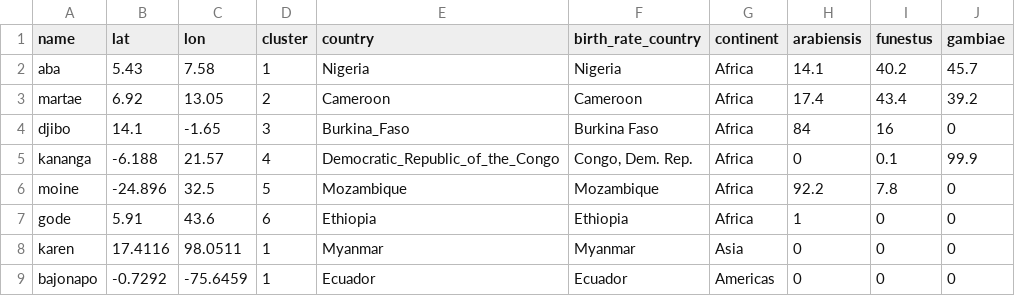
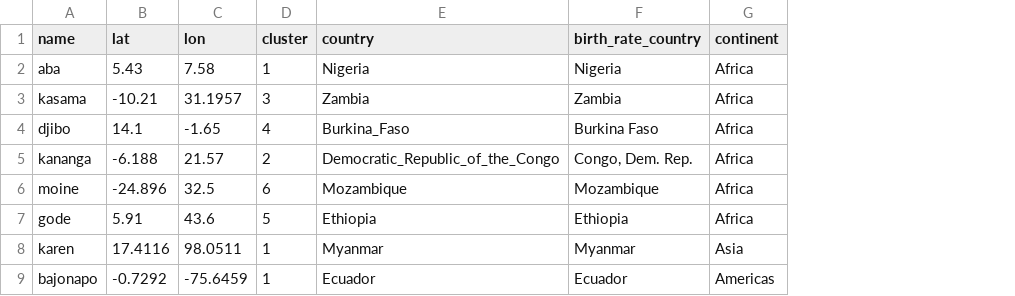
Before and after one commit to InstituteforDiseaseModeling/archetypes-intervention-impact, a CSV file: intervention_impact/visualize_results/apply_lookup/site_details.csv, drawn as a sheet; removed rows and columns are numbered as before the commit, all else as after; the diff names each change by its address in the sheet, - before the commit and + after, or states it on an @@ line.

Commit message:
update shiny app and mapping code with new lookup tables

```diff
--- a/intervention_impact/visualize_results/apply_lookup/site_details.csv
+++ b/intervention_impact/visualize_results/apply_lookup/site_details.csv
-column H (arabiensis), row 2: 14.1; rows 4-9: 84 | 0 | 92.2 | 1 | 0 | 0
-column I (funestus), row 2: 40.2; rows 4-9: 16 | 0.1 | 7.8 | 0 | 0 | 0
-column J (gambiae), row 2: 45.7; rows 4-9: 0 | 99.9 | 0 | 0 | 0 | 0
-row 3: martae | 6.92 | 13.05 | 2 | Cameroon | Cameroon | Africa | 17.4 | 43.4 | 39.2
+row 3: kasama | -10.21 | 31.1957 | 3 | Zambia | Zambia | Africa
-D4 (cluster): 3
+D4 (cluster): 4
-D5 (cluster): 4
+D5 (cluster): 2
-D6 (cluster): 5
+D6 (cluster): 6
-D7 (cluster): 6
+D7 (cluster): 5
```
Also changed, not shown: intervention_impact/run_simulations/site_details.csv, 8 other files.
